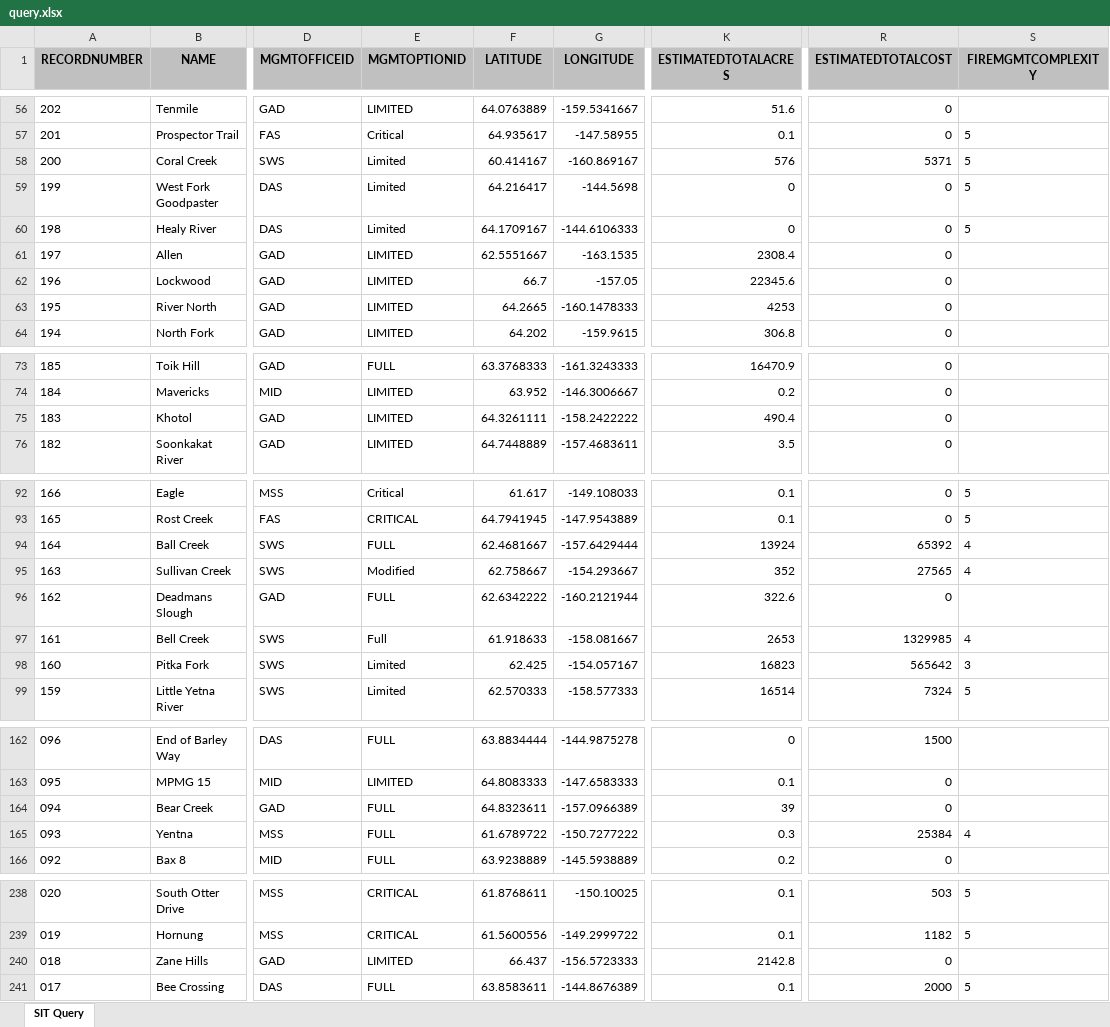
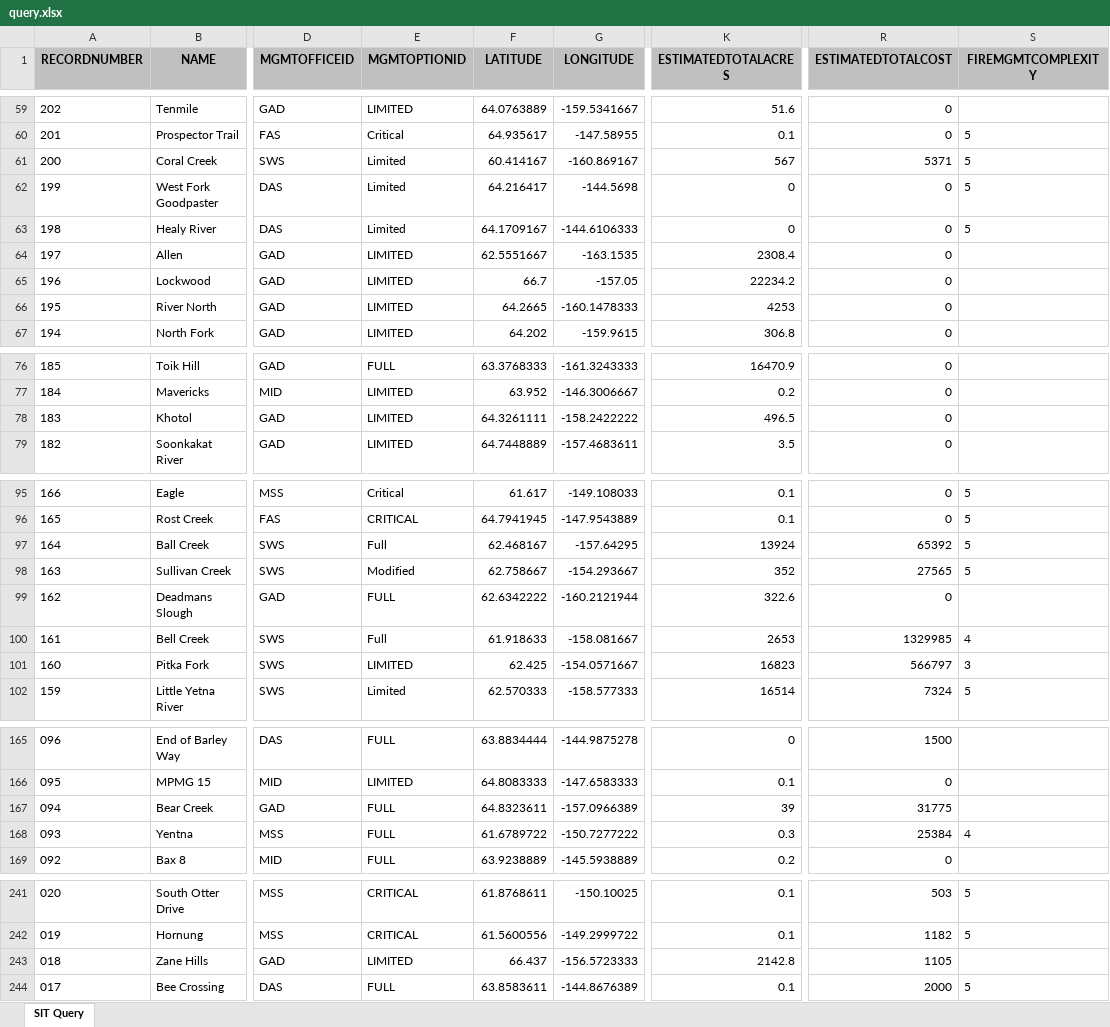
Before and after one commit to benmatheson/fire, an Excel workbook: query.xlsx, sheet SIT Query, drawn as a sheet; only a part is shown, gaps mark what is left out; values as stored, in another font and other column widths than the file's, no borders; addresses are those after the commit; the diff covers the shown part only; the diff names each change by its address in the sheet, - before the commit and + after, or states it on an @@ line.

```diff
--- a/query.xlsx (sheet SIT Query)
+++ b/query.xlsx (sheet SIT Query)
-K61 (ESTIMATEDTOTALACRES): 576
+K61 (ESTIMATEDTOTALACRES): 567
-K65 (ESTIMATEDTOTALACRES): 22345.6
+K65 (ESTIMATEDTOTALACRES): 22234.2
-K78 (ESTIMATEDTOTALACRES): 490.4
+K78 (ESTIMATEDTOTALACRES): 496.5
-E97 (MGMTOPTIONID): FULL
+E97 (MGMTOPTIONID): Full
-F97 (LATITUDE): 62.4681667
+F97 (LATITUDE): 62.468167
-G97 (LONGITUDE): -157.6429444
+G97 (LONGITUDE): -157.64295
-S97:S98 (FIREMGMTCOMPLEXITY): 4
+S97:S98 (FIREMGMTCOMPLEXITY): 5
-E101 (MGMTOPTIONID): Limited
+E101 (MGMTOPTIONID): LIMITED
-G101 (LONGITUDE): -154.057167
+G101 (LONGITUDE): -154.0571667
-R101 (ESTIMATEDTOTALCOST): 565642
+R101 (ESTIMATEDTOTALCOST): 566797
-R167 (ESTIMATEDTOTALCOST): 0
+R167 (ESTIMATEDTOTALCOST): 31775
-R243 (ESTIMATEDTOTALCOST): 0
+R243 (ESTIMATEDTOTALCOST): 1105
```
Also changed, not shown: 3 added rows and 23 edited cells elsewhere in this sheet, 3 other files.
